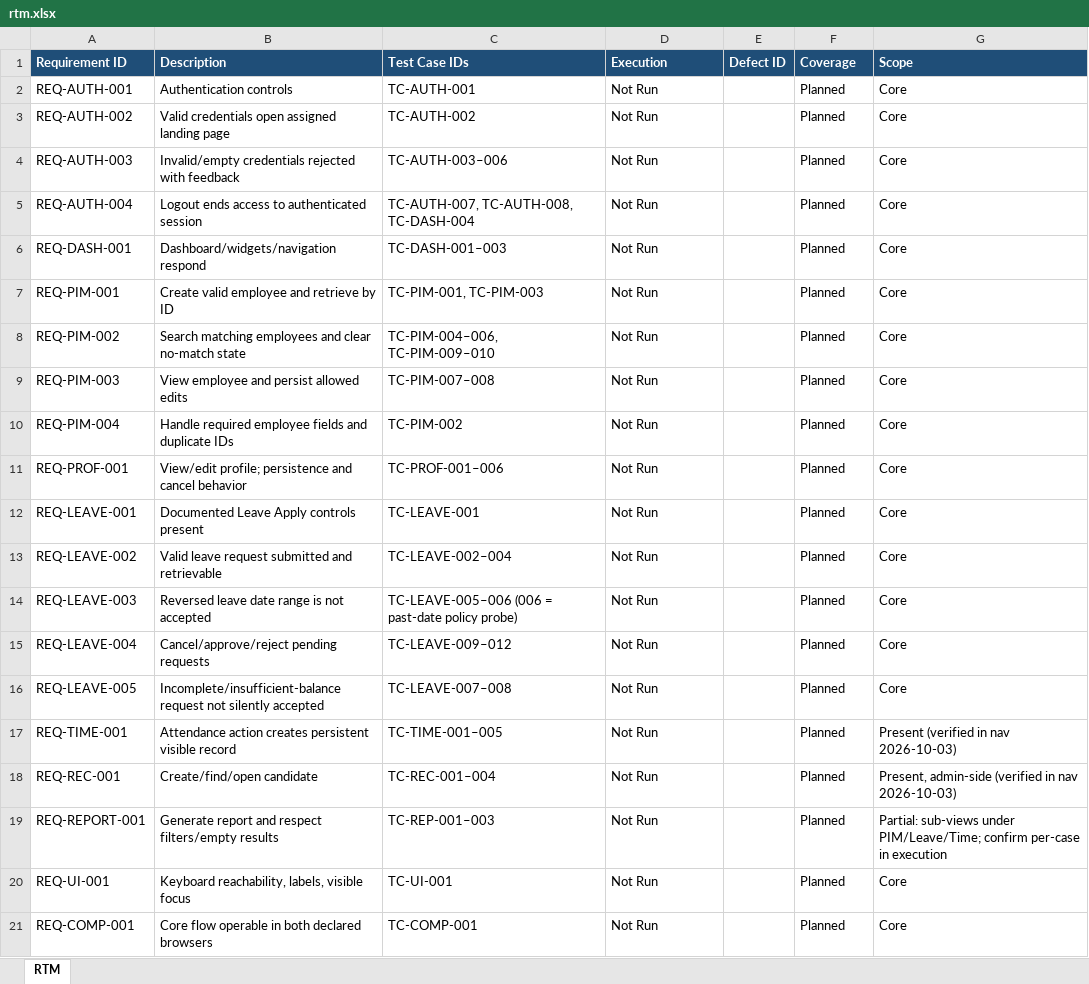
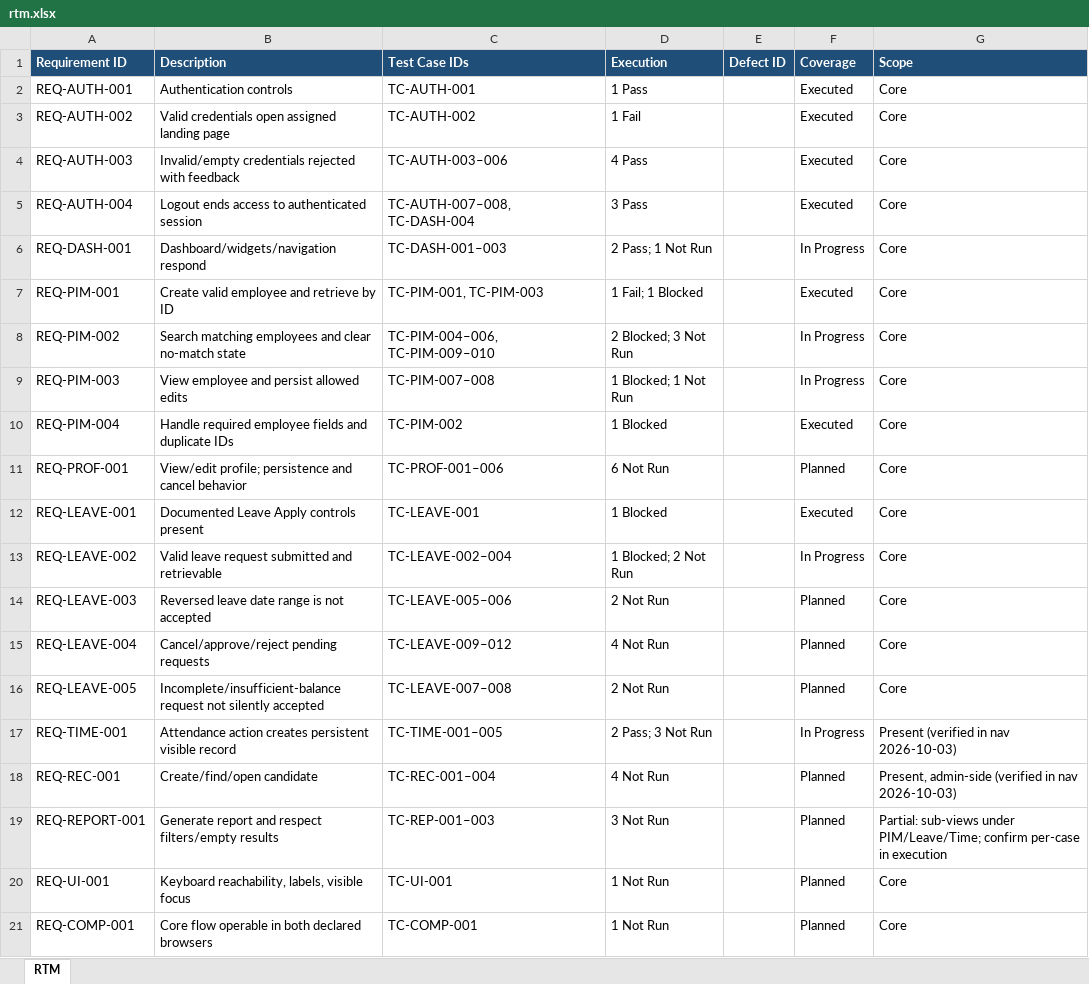
Before and after one commit to alaa-shehata5/testing1, an Excel workbook: docs/05-traceability/rtm.xlsx, sheet RTM, drawn as a sheet; values as stored, in another font and other column widths than the file's, no borders; the diff names each change by its address in the sheet, - before the commit and + after, or states it on an @@ line.

Commit message:
docs(qa): Resolve planned-input dispute by conforming E2001 rerun
Seed E2001 (Aarav Sharma, DOB 1990-01-15) and rerun TC-PIM-001/002/004/005/007
with specified data: all five pass with evidence. Restores 17/2/2/33 across
execution log, case workbook, RTM, summary, and final report (all verified in
sync; Expected column frozen since authoring). Corrects the record: free-text
name queries are submitted as filters (ZzzNoMatch -> empty state). Zero SUT
defects stands.

```diff
--- a/docs/05-traceability/rtm.xlsx (sheet RTM)
+++ b/docs/05-traceability/rtm.xlsx (sheet RTM)
-D2 (Execution): Not Run
+D2 (Execution): 1 Pass
-F2:F5 (Coverage): Planned
+F2:F5 (Coverage): Executed
-D3 (Execution): Not Run
+D3 (Execution): 1 Fail
-D4 (Execution): Not Run
+D4 (Execution): 4 Pass
-C5 (Test Case IDs): TC-AUTH-007, TC-AUTH-008, TC-DASH-004
+C5 (Test Case IDs): TC-AUTH-007–008, TC-DASH-004
-D5 (Execution): Not Run
+D5 (Execution): 3 Pass
-D6 (Execution): Not Run
+D6 (Execution): 2 Pass; 1 Not Run
-F6 (Coverage): Planned
+F6 (Coverage): In Progress
-D7 (Execution): Not Run
+D7 (Execution): 1 Fail; 1 Blocked
-F7 (Coverage): Planned
+F7 (Coverage): Executed
-D8 (Execution): Not Run
+D8 (Execution): 2 Blocked; 3 Not Run
-F8:F9 (Coverage): Planned
+F8:F9 (Coverage): In Progress
-D9 (Execution): Not Run
+D9 (Execution): 1 Blocked; 1 Not Run
-D10 (Execution): Not Run
+D10 (Execution): 1 Blocked
-F10 (Coverage): Planned
+F10 (Coverage): Executed
-D11 (Execution): Not Run
+D11 (Execution): 6 Not Run
-D12 (Execution): Not Run
+D12 (Execution): 1 Blocked
-F12 (Coverage): Planned
+F12 (Coverage): Executed
-D13 (Execution): Not Run
+D13 (Execution): 1 Blocked; 2 Not Run
-F13 (Coverage): Planned
+F13 (Coverage): In Progress
-C14 (Test Case IDs): TC-LEAVE-005–006 (006 = past-date policy probe)
+C14 (Test Case IDs): TC-LEAVE-005–006
-D14 (Execution): Not Run
+D14 (Execution): 2 Not Run
-D15 (Execution): Not Run
+D15 (Execution): 4 Not Run
-D16 (Execution): Not Run
+D16 (Execution): 2 Not Run
-D17 (Execution): Not Run
+D17 (Execution): 2 Pass; 3 Not Run
-F17 (Coverage): Planned
+F17 (Coverage): In Progress
-D18 (Execution): Not Run
+D18 (Execution): 4 Not Run
-D19 (Execution): Not Run
+D19 (Execution): 3 Not Run
-D20:D21 (Execution): Not Run
+D20:D21 (Execution): 1 Not Run
```
Also changed, not shown: docs/04-test-cases/test-cases.xlsx, docs/06-execution/execution-results.xlsx, 13 other files.
